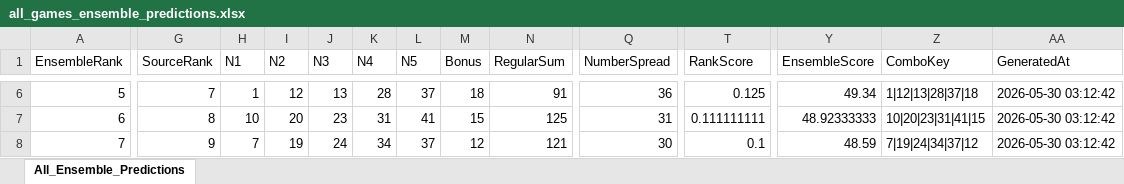
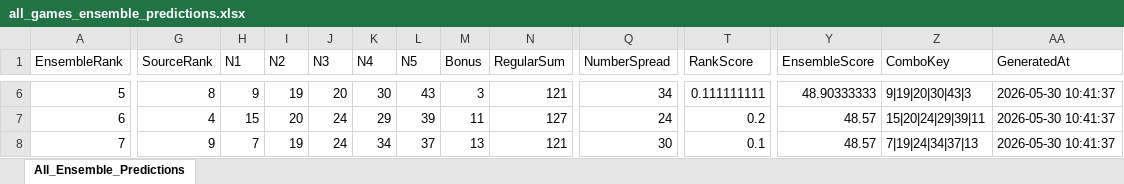
Before and after one commit to 19KabeloMadiga95/HexagrandHouse, an Excel workbook: data/exports/final_predictions/all_games_ensemble_predictions.xlsx, sheet All_Ensemble_Predictions, drawn as a sheet; only a part is shown, gaps mark what is left out; values as stored, in another font and other column widths than the file's, no borders; the diff covers the shown part only; the diff names each change by its address in the sheet, - before the commit and + after, or states it on an @@ line.

```diff
--- a/data/exports/final_predictions/all_games_ensemble_predictions.xlsx (sheet All_Ensemble_Predictions)
+++ b/data/exports/final_predictions/all_games_ensemble_predictions.xlsx (sheet All_Ensemble_Predictions)
-G6 (SourceRank): 7
+G6 (SourceRank): 8
-H6 (N1): 1
+H6 (N1): 9
-I6 (N2): 12
+I6 (N2): 19
-J6 (N3): 13
+J6 (N3): 20
-K6 (N4): 28
+K6 (N4): 30
-L6 (N5): 37
+L6 (N5): 43
-M6 (Bonus): 18
+M6 (Bonus): 3
-N6 (RegularSum): 91
+N6 (RegularSum): 121
-Q6 (NumberSpread): 36
+Q6 (NumberSpread): 34
-T6 (RankScore): 0.125
+T6 (RankScore): 0.111111111
-Y6 (EnsembleScore): 49.34
+Y6 (EnsembleScore): 48.90333333
-Z6 (ComboKey): 1|12|13|28|37|18
+Z6 (ComboKey): 9|19|20|30|43|3
-AA6:AA8 (GeneratedAt): 2026-05-30 03:12:42
+AA6:AA8 (GeneratedAt): 2026-05-30 10:41:37
-G7 (SourceRank): 8
+G7 (SourceRank): 4
-H7 (N1): 10
+H7 (N1): 15
-J7 (N3): 23
+J7 (N3): 24
-K7 (N4): 31
+K7 (N4): 29
-L7 (N5): 41
+L7 (N5): 39
-M7 (Bonus): 15
+M7 (Bonus): 11
-N7 (RegularSum): 125
+N7 (RegularSum): 127
-Q7 (NumberSpread): 31
+Q7 (NumberSpread): 24
-T7 (RankScore): 0.111111111
+T7 (RankScore): 0.2
-Y7 (EnsembleScore): 48.92333333
+Y7 (EnsembleScore): 48.57
-Z7 (ComboKey): 10|20|23|31|41|15
+Z7 (ComboKey): 15|20|24|29|39|11
-M8 (Bonus): 12
+M8 (Bonus): 13
-Y8 (EnsembleScore): 48.59
+Y8 (EnsembleScore): 48.57
-Z8 (ComboKey): 7|19|24|34|37|12
+Z8 (ComboKey): 7|19|24|34|37|13
```
Also changed, not shown: 134 edited cells elsewhere in this sheet, data/exports/final_predictions/daily_lotto_ensemble_predictions.xlsx, data/exports/final_predictions/lotto_ensemble_predictions.xlsx, 7 other files.
